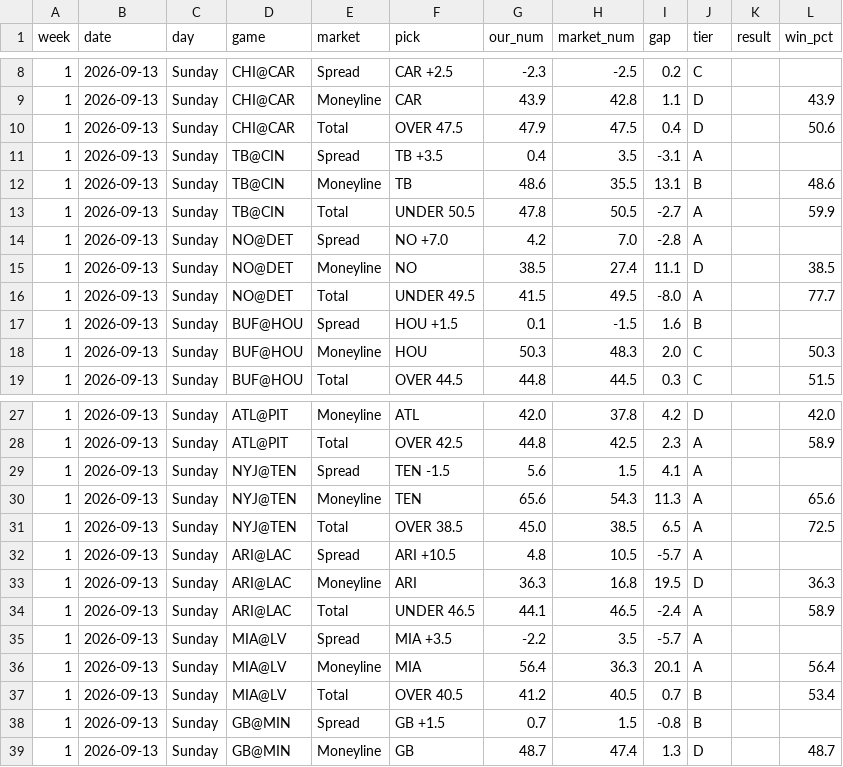
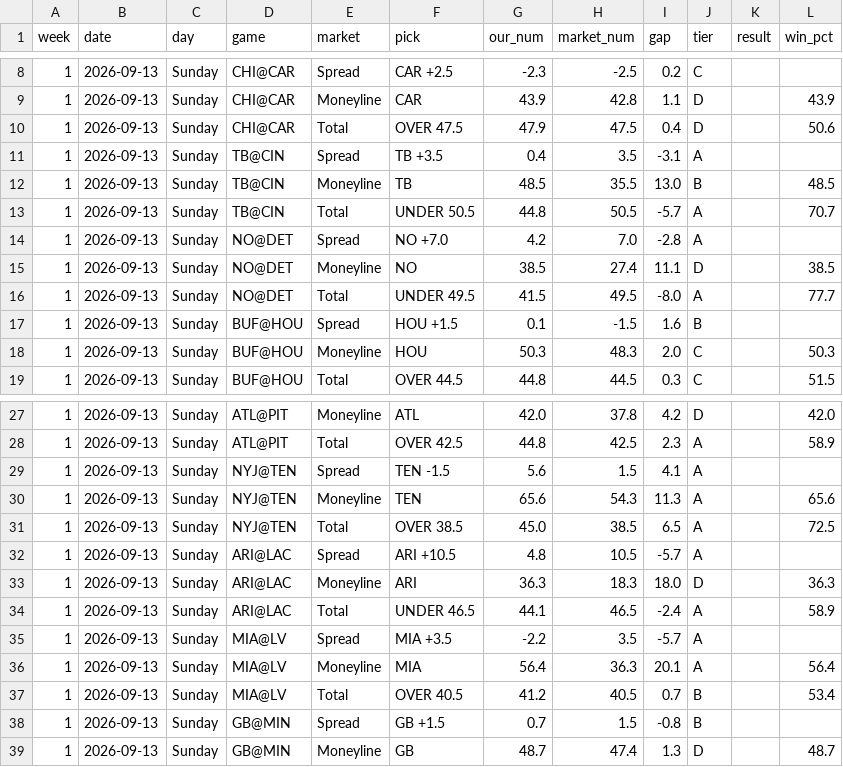
Before and after one commit to fourty2se7en/nfl-card, a CSV file: scripts/ledger_week1.csv, drawn as a sheet; only a part is shown, gaps mark what is left out.

```diff
--- a/scripts/ledger_week1.csv
+++ b/scripts/ledger_week1.csv
@@ -11,4 +11,4 @@ week,date,day,game,market,pick,our_num,market_num,gap,tier,result,win_pct
 1,2026-09-13,Sunday,TB@CIN,Spread,TB +3.5,0.4,3.5,-3.1,A,,
-1,2026-09-13,Sunday,TB@CIN,Moneyline,TB,48.6,35.5,13.1,B,,48.6
-1,2026-09-13,Sunday,TB@CIN,Total,UNDER 50.5,47.8,50.5,-2.7,A,,59.9
+1,2026-09-13,Sunday,TB@CIN,Moneyline,TB,48.5,35.5,13.0,B,,48.5
+1,2026-09-13,Sunday,TB@CIN,Total,UNDER 50.5,44.8,50.5,-5.7,A,,70.7
 1,2026-09-13,Sunday,NO@DET,Spread,NO +7.0,4.2,7.0,-2.8,A,,
@@ -32,3 +32,3 @@ week,date,day,game,market,pick,our_num,market_num,gap,tier,result,win_pct
 1,2026-09-13,Sunday,ARI@LAC,Spread,ARI +10.5,4.8,10.5,-5.7,A,,
-1,2026-09-13,Sunday,ARI@LAC,Moneyline,ARI,36.3,16.8,19.5,D,,36.3
+1,2026-09-13,Sunday,ARI@LAC,Moneyline,ARI,36.3,18.3,18.0,D,,36.3
 1,2026-09-13,Sunday,ARI@LAC,Total,UNDER 46.5,44.1,46.5,-2.4,A,,58.9
```
Also changed, not shown: site/ledger_week1.csv, 4 other files.
